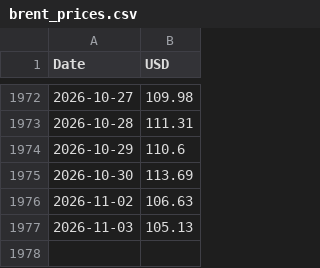
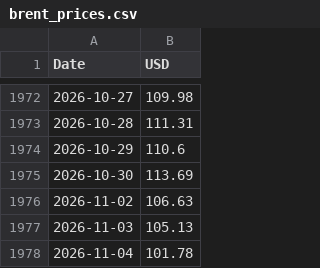
Before and after one commit to Poloigithub/preciobrent, a CSV file: brent_prices.csv, drawn as a sheet; only a part is shown, gaps mark what is left out.

```diff
--- a/brent_prices.csv
+++ b/brent_prices.csv
@@ -1977 +1977,2 @@ Date,USD
 2026-11-03,105.13
+2026-11-04,101.78
```
Also changed, not shown: 1 other file.
